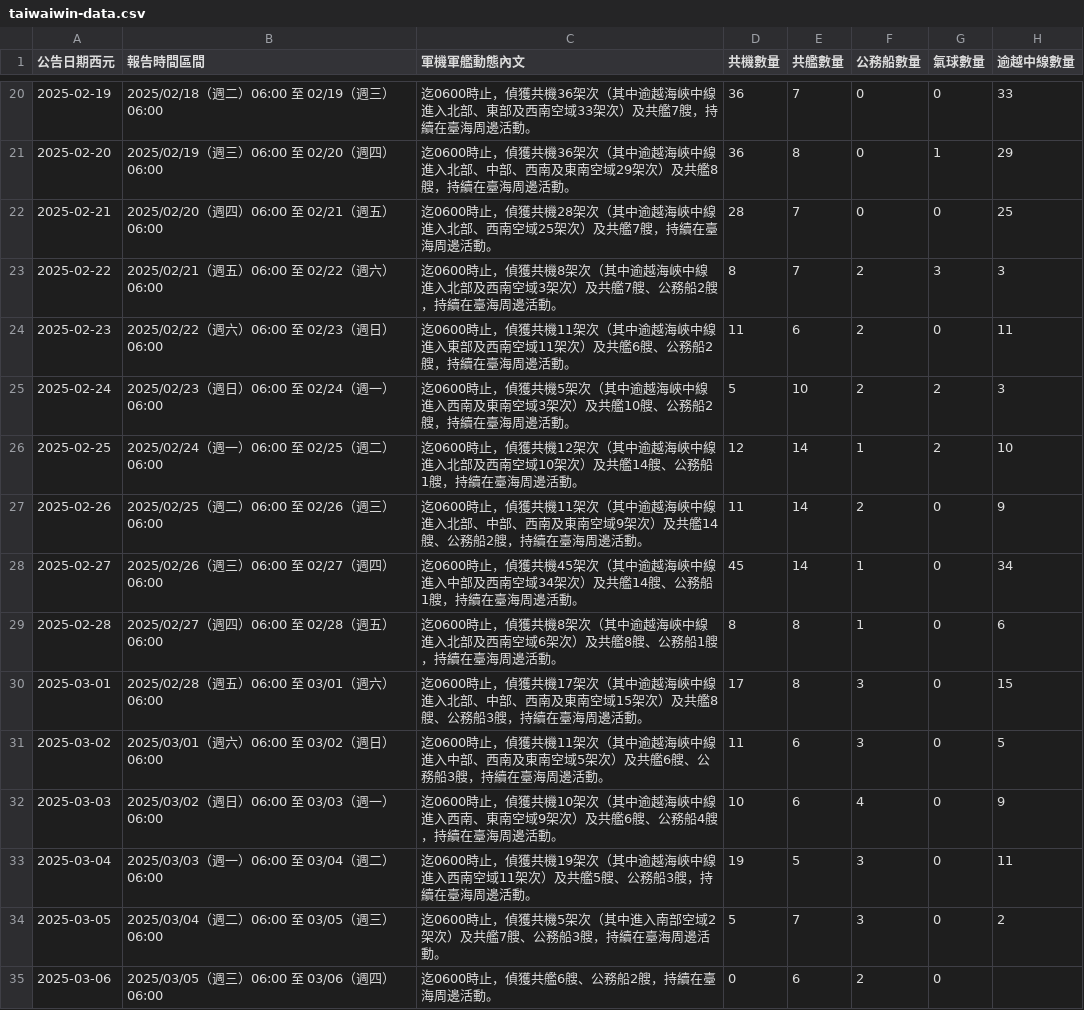
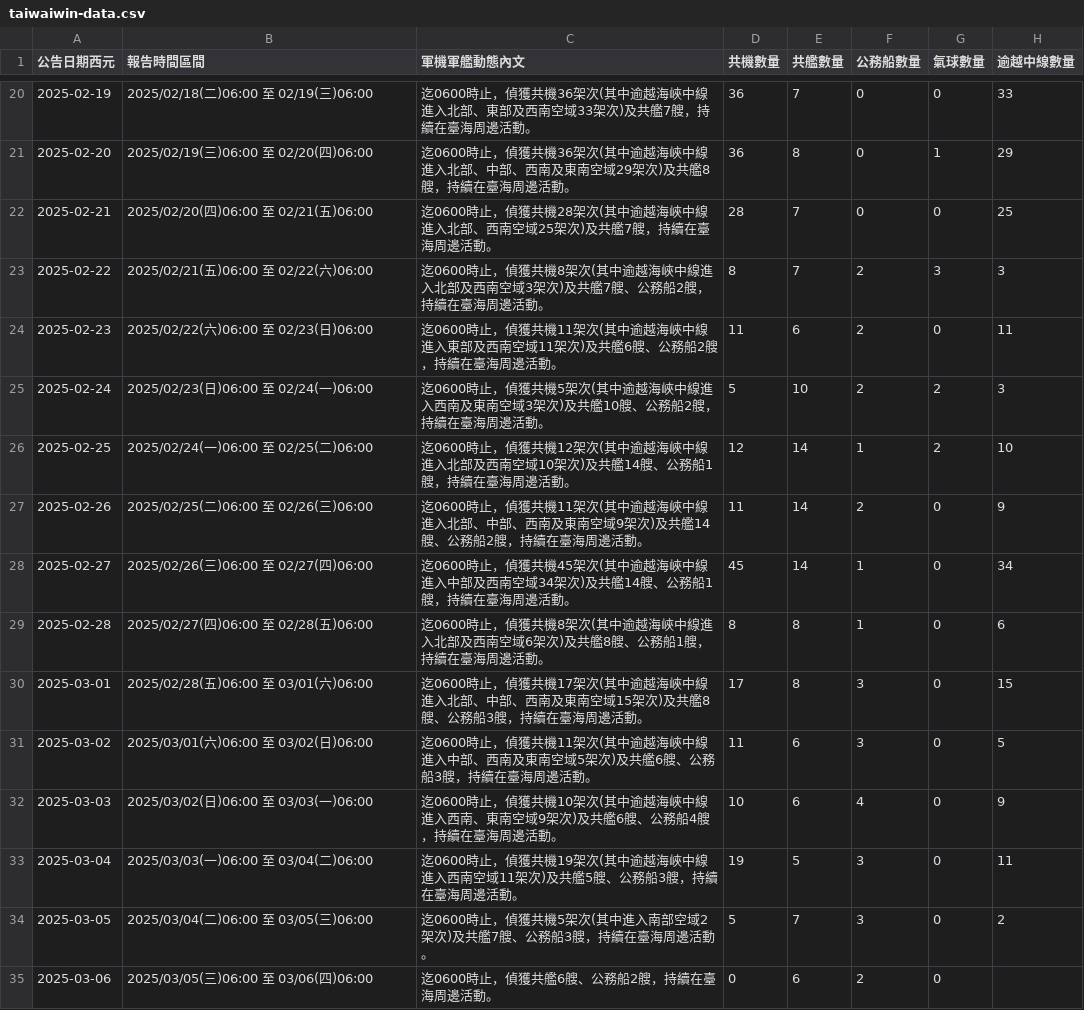
Before and after one commit to marcsie/taiwainwin, a CSV file: raw/taiwaiwin-data.csv, drawn as a sheet; only a part is shown, gaps mark what is left out; the diff covers the shown part only.

```diff
--- a/raw/taiwaiwin-data.csv
+++ b/raw/taiwaiwin-data.csv
@@ -20,16 +20,16 @@
-2025-02-19,2025/02/18（週二）06:00 至 02/19（週三）06:00,迄0600時止，偵獲共機36架次（其中逾越海峽中線進入北部、東部及西南空域33架次）及共艦7艘，持續在臺海周邊活動。,36,7,0,0,33
-2025-02-20,2025/02/19（週三）06:00 至 02/20（週四）06:00,迄0600時止，偵獲共機36架次（其中逾越海峽中線進入北部、中部、西南及東南空域29架次）及共艦8艘，持續在臺海周邊活動。,36,8,0,1,29
-2025-02-21,2025/02/20（週四）06:00 至 02/21（週五）06:00,迄0600時止，偵獲共機28架次（其中逾越海峽中線進入北部、西南空域25架次）及共艦7艘，持續在臺海周邊活動。,28,7,0,0,25
-2025-02-22,2025/02/21（週五）06:00 至 02/22（週六）06:00,迄0600時止，偵獲共機8架次（其中逾越海峽中線進入北部及西南空域3架次）及共艦7艘、公務船2艘，持續在臺海周邊活動。,8,7,2,3,3
-2025-02-23,2025/02/22（週六）06:00 至 02/23（週日）06:00,迄0600時止，偵獲共機11架次（其中逾越海峽中線進入東部及西南空域11架次）及共艦6艘、公務船2艘，持續在臺海周邊活動。,11,6,2,0,11
-2025-02-24,2025/02/23（週日）06:00 至 02/24（週一）06:00,迄0600時止，偵獲共機5架次（其中逾越海峽中線進入西南及東南空域3架次）及共艦10艘、公務船2艘，持續在臺海周邊活動。,5,10,2,2,3
-2025-02-25,2025/02/24（週一）06:00 至 02/25（週二）06:00,迄0600時止，偵獲共機12架次（其中逾越海峽中線進入北部及西南空域10架次）及共艦14艘、公務船1艘，持續在臺海周邊活動。,12,14,1,2,10
-2025-02-26,2025/02/25（週二）06:00 至 02/26（週三）06:00,迄0600時止，偵獲共機11架次（其中逾越海峽中線進入北部、中部、西南及東南空域9架次）及共艦14艘、公務船2艘，持續在臺海周邊活動。,11,14,2,0,9
-2025-02-27,2025/02/26（週三）06:00 至 02/27（週四）06:00,迄0600時止，偵獲共機45架次（其中逾越海峽中線進入中部及西南空域34架次）及共艦14艘、公務船1艘，持續在臺海周邊活動。,45,14,1,0,34
-2025-02-28,2025/02/27（週四）06:00 至 02/28（週五）06:00,迄0600時止，偵獲共機8架次（其中逾越海峽中線進入北部及西南空域6架次）及共艦8艘、公務船1艘，持續在臺海周邊活動。,8,8,1,0,6
-2025-03-01,2025/02/28（週五）06:00 至 03/01（週六）06:00,迄0600時止，偵獲共機17架次（其中逾越海峽中線進入北部、中部、西南及東南空域15架次）及共艦8艘、公務船3艘，持續在臺海周邊活動。,17,8,3,0,15
-2025-03-02,2025/03/01（週六）06:00 至 03/02（週日）06:00,迄0600時止，偵獲共機11架次（其中逾越海峽中線進入中部、西南及東南空域5架次）及共艦6艘、公務船3艘，持續在臺海周邊活動。,11,6,3,0,5
-2025-03-03,2025/03/02（週日）06:00 至 03/03（週一）06:00,迄0600時止，偵獲共機10架次（其中逾越海峽中線進入西南、東南空域9架次）及共艦6艘、公務船4艘，持續在臺海周邊活動。,10,6,4,0,9
-2025-03-04,2025/03/03（週一）06:00 至 03/04（週二）06:00,迄0600時止，偵獲共機19架次（其中逾越海峽中線進入西南空域11架次）及共艦5艘、公務船3艘，持續在臺海周邊活動。,19,5,3,0,11
-2025-03-05,2025/03/04（週二）06:00 至 03/05（週三）06:00,迄0600時止，偵獲共機5架次（其中進入南部空域2架次）及共艦7艘、公務船3艘，持續在臺海周邊活動。,5,7,3,0,2
-2025-03-06,2025/03/05（週三）06:00 至 03/06（週四）06:00,迄0600時止，偵獲共艦6艘、公務船2艘，持續在臺海周邊活動。,0,6,2,0,
+2025-02-19,2025/02/18(二)06:00 至 02/19(三)06:00,迄0600時止，偵獲共機36架次(其中逾越海峽中線進入北部、東部及西南空域33架次)及共艦7艘，持續在臺海周邊活動。,36,7,0,0,33
+2025-02-20,2025/02/19(三)06:00 至 02/20(四)06:00,迄0600時止，偵獲共機36架次(其中逾越海峽中線進入北部、中部、西南及東南空域29架次)及共艦8艘，持續在臺海周邊活動。,36,8,0,1,29
+2025-02-21,2025/02/20(四)06:00 至 02/21(五)06:00,迄0600時止，偵獲共機28架次(其中逾越海峽中線進入北部、西南空域25架次)及共艦7艘，持續在臺海周邊活動。,28,7,0,0,25
+2025-02-22,2025/02/21(五)06:00 至 02/22(六)06:00,迄0600時止，偵獲共機8架次(其中逾越海峽中線進入北部及西南空域3架次)及共艦7艘、公務船2艘，持續在臺海周邊活動。,8,7,2,3,3
+2025-02-23,2025/02/22(六)06:00 至 02/23(日)06:00,迄0600時止，偵獲共機11架次(其中逾越海峽中線進入東部及西南空域11架次)及共艦6艘、公務船2艘，持續在臺海周邊活動。,11,6,2,0,11
+2025-02-24,2025/02/23(日)06:00 至 02/24(一)06:00,迄0600時止，偵獲共機5架次(其中逾越海峽中線進入西南及東南空域3架次)及共艦10艘、公務船2艘，持續在臺海周邊活動。,5,10,2,2,3
+2025-02-25,2025/02/24(一)06:00 至 02/25(二)06:00,迄0600時止，偵獲共機12架次(其中逾越海峽中線進入北部及西南空域10架次)及共艦14艘、公務船1艘，持續在臺海周邊活動。,12,14,1,2,10
+2025-02-26,2025/02/25(二)06:00 至 02/26(三)06:00,迄0600時止，偵獲共機11架次(其中逾越海峽中線進入北部、中部、西南及東南空域9架次)及共艦14艘、公務船2艘，持續在臺海周邊活動。,11,14,2,0,9
+2025-02-27,2025/02/26(三)06:00 至 02/27(四)06:00,迄0600時止，偵獲共機45架次(其中逾越海峽中線進入中部及西南空域34架次)及共艦14艘、公務船1艘，持續在臺海周邊活動。,45,14,1,0,34
+2025-02-28,2025/02/27(四)06:00 至 02/28(五)06:00,迄0600時止，偵獲共機8架次(其中逾越海峽中線進入北部及西南空域6架次)及共艦8艘、公務船1艘，持續在臺海周邊活動。,8,8,1,0,6
+2025-03-01,2025/02/28(五)06:00 至 03/01(六)06:00,迄0600時止，偵獲共機17架次(其中逾越海峽中線進入北部、中部、西南及東南空域15架次)及共艦8艘、公務船3艘，持續在臺海周邊活動。,17,8,3,0,15
+2025-03-02,2025/03/01(六)06:00 至 03/02(日)06:00,迄0600時止，偵獲共機11架次(其中逾越海峽中線進入中部、西南及東南空域5架次)及共艦6艘、公務船3艘，持續在臺海周邊活動。,11,6,3,0,5
+2025-03-03,2025/03/02(日)06:00 至 03/03(一)06:00,迄0600時止，偵獲共機10架次(其中逾越海峽中線進入西南、東南空域9架次)及共艦6艘、公務船4艘，持續在臺海周邊活動。,10,6,4,0,9
+2025-03-04,2025/03/03(一)06:00 至 03/04(二)06:00,迄0600時止，偵獲共機19架次(其中逾越海峽中線進入西南空域11架次)及共艦5艘、公務船3艘，持續在臺海周邊活動。,19,5,3,0,11
+2025-03-05,2025/03/04(二)06:00 至 03/05(三)06:00,迄0600時止，偵獲共機5架次(其中進入南部空域2架次)及共艦7艘、公務船3艘，持續在臺海周邊活動。,5,7,3,0,2
+2025-03-06,2025/03/05(三)06:00 至 03/06(四)06:00,迄0600時止，偵獲共艦6艘、公務船2艘，持續在臺海周邊活動。,0,6,2,0,
```
Also changed, not shown: 125 edited cells elsewhere in this file.
